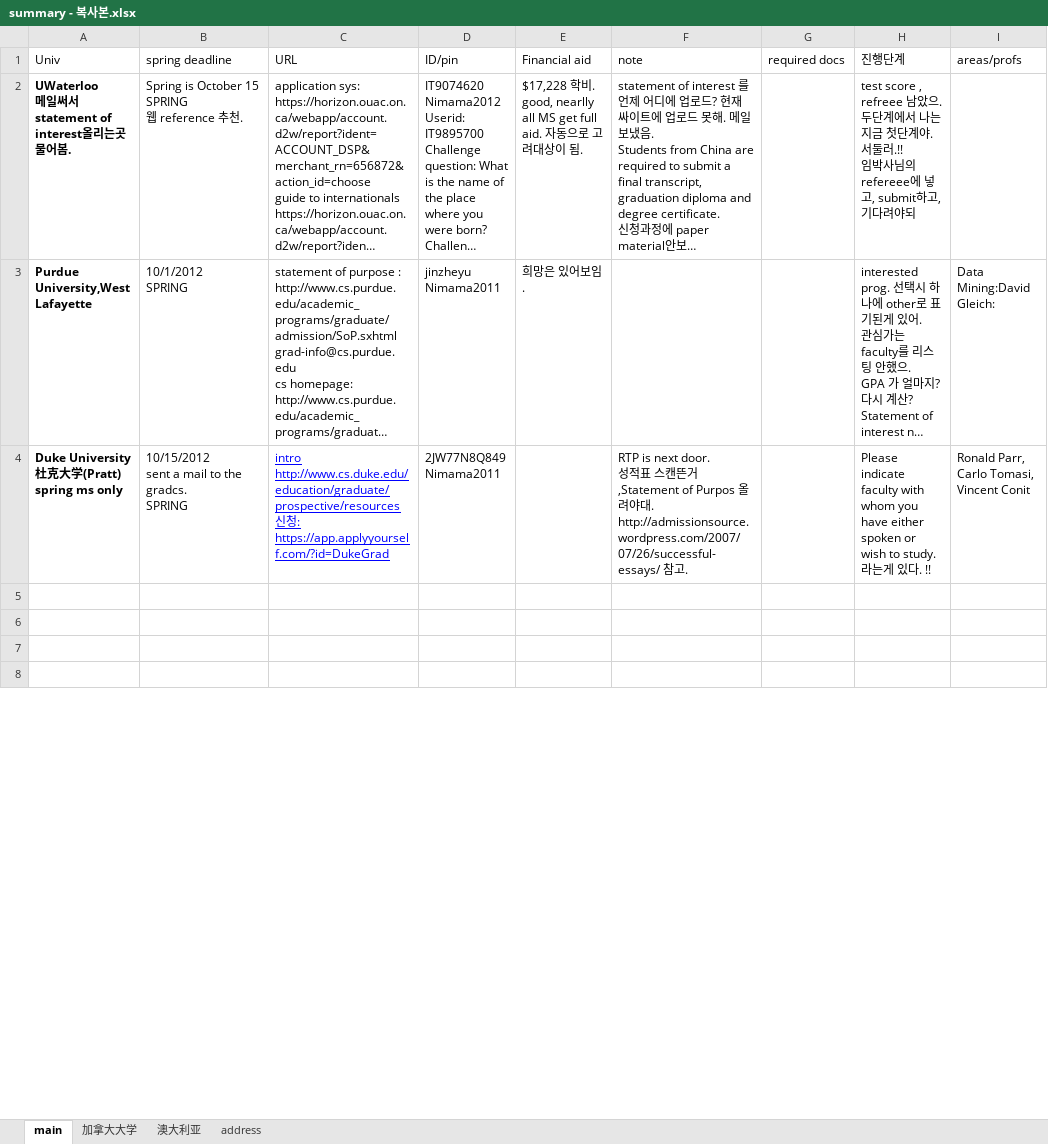
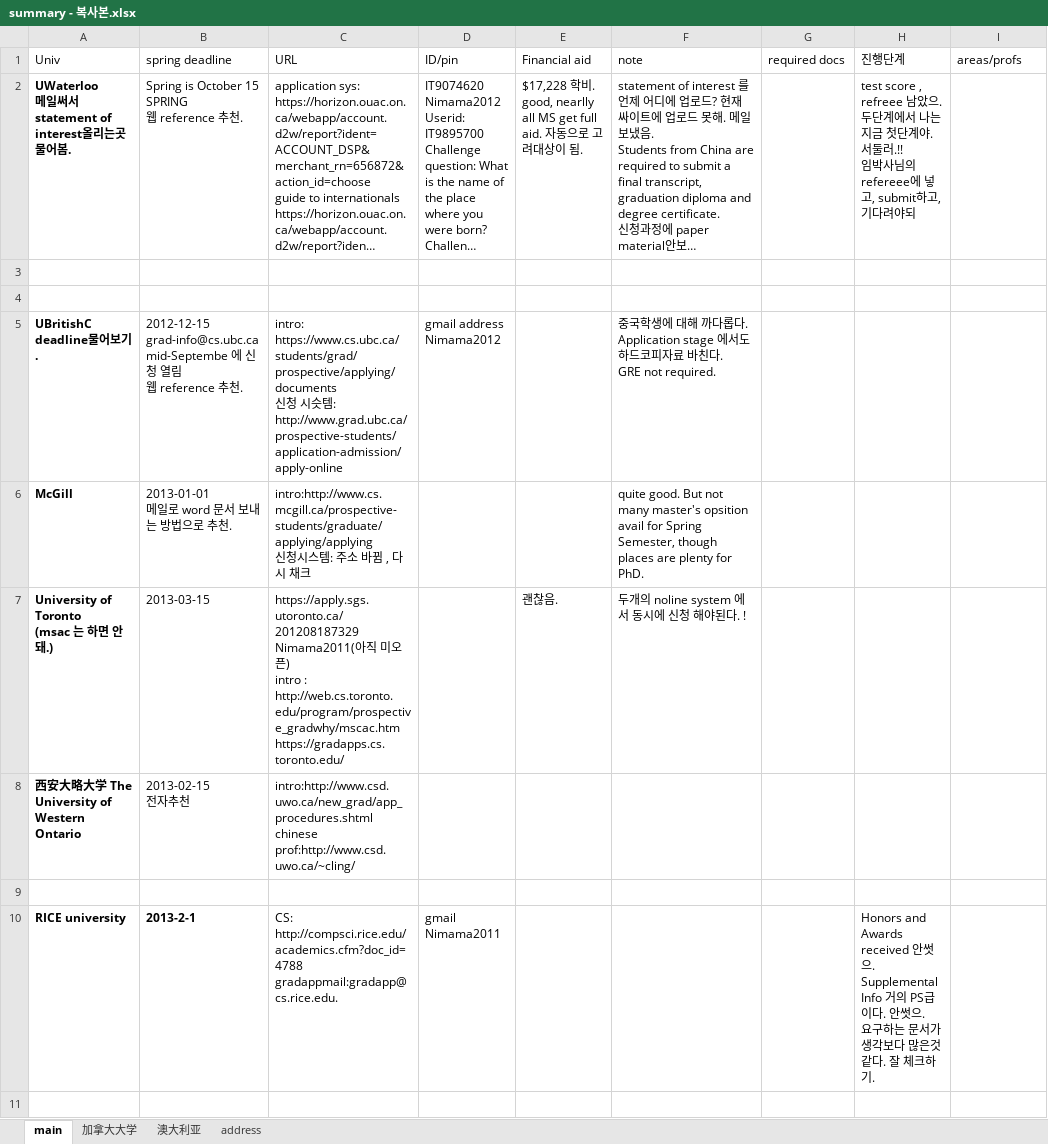
Before and after one commit to WangDequan/kimamerica, an Excel workbook: summary - 복사본.xlsx, sheet main, drawn as a sheet; only a part is shown; long unchanged cells end in …; values as stored, in another font and other column widths than the file's, no borders; ↵ is a line break in a cell; the diff covers the shown part only; the diff names each change by its address in the sheet, - before the commit and + after, or states it on an @@ line.

Commit message:
12-01 2012.

```diff
--- a/summary - 복사본.xlsx (sheet main)
+++ b/summary - 복사본.xlsx (sheet main)
@@ row 3 moved to row 71: Purdue University,West Lafayette @@
@@ row 4 moved to row 72: Duke University杜克大学(Pratt) spring ms onl… @@
+row 5: UBritishC ↵ deadline물어보기. | 2012-12-15 ↵ grad-info@cs.ubc.ca ↵ mid-Septembe 에 신청 열림 ↵ 웹 reference 추천. | intro: ↵ https://www.cs.ubc.ca/students/grad/prospective/applying/documents ↵ 신청 시슷템: ↵ http://www.grad.ubc.ca/prospective-students/application-admission/apply-online | gmail address ↵ Nimama2012 |  | 중국학생에 대해 까다롭다. ↵ Application stage 에서도 하드코피자료 바친다. ↵ GRE not required.
+row 6: McGill | 2013-01-01 ↵ 메일로 word 문서 보내는 방법으로 추천. | intro:http://www.cs.mcgill.ca/prospective-students/graduate/applying/applying ↵ 신청시스템: 주소 바뀜 , 다시 채크 |  |  | quite good. But not many master's opsition avail for Spring Semester, though places are plenty for PhD.
+row 7: University of Toronto ↵ (msac 는 하면 안돼.) | 2013-03-15 | https://apply.sgs.utoronto.ca/ ↵ 201208187329 Nimama2011(아직 미오픈) ↵ intro : http://web.cs.toronto.edu/program/prospective_gradwhy/mscac.htm ↵ https://gradapps.cs.toronto.edu/ |  | 괜찮음. | 두개의 noline system 에서 동시에 신청 해야된다. !
+row 8: 西安大略大学 The University of Western Ontario | 2013-02-15 ↵ 전자추천 | intro:http://www.csd.uwo.ca/new_grad/app_procedures.shtml ↵ chinese prof:http://www.csd.uwo.ca/~cling/
+row 10: RICE university | 2013-2-1 | CS: ↵ http://compsci.rice.edu/academics.cfm?doc_id=4788 ↵ gradappmail:gradapp@cs.rice.edu. | gmail ↵ Nimama2011 |  |  |  | Honors and Awards received 안썻으. ↵ Supplemental Info 거의 PS급이다. 안썻으. ↵ 요구하는 문서가 생각보다 많은것 같다. 잘 체크하기.
```
Also changed, not shown: 16 added rows, 10 removed rows and 1 edited cell elsewhere in this sheet.
